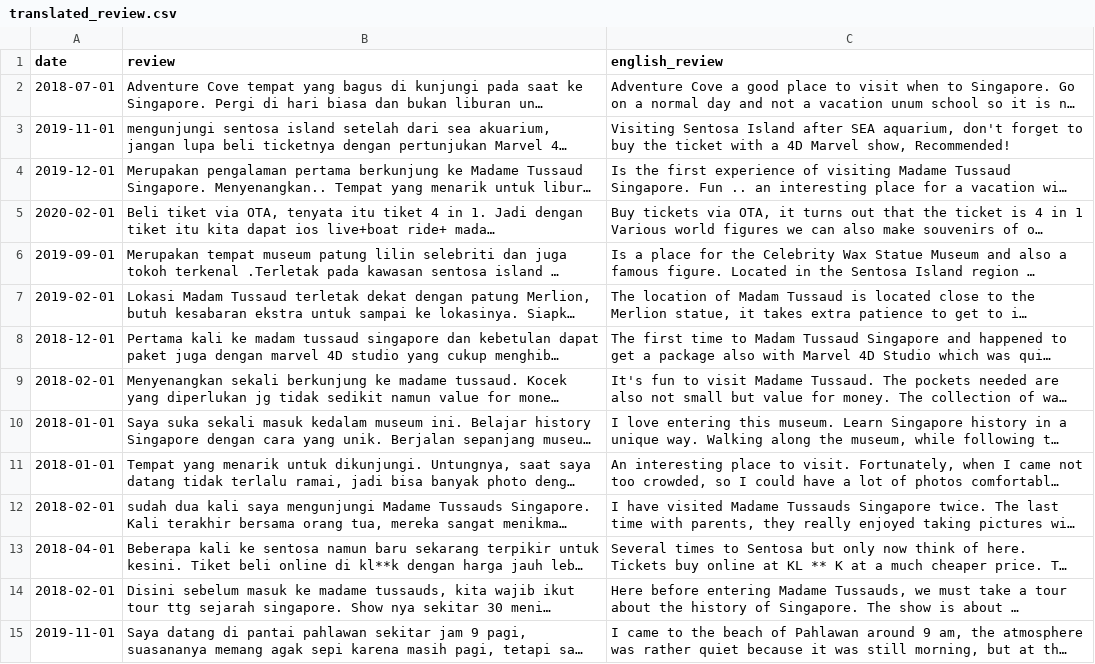
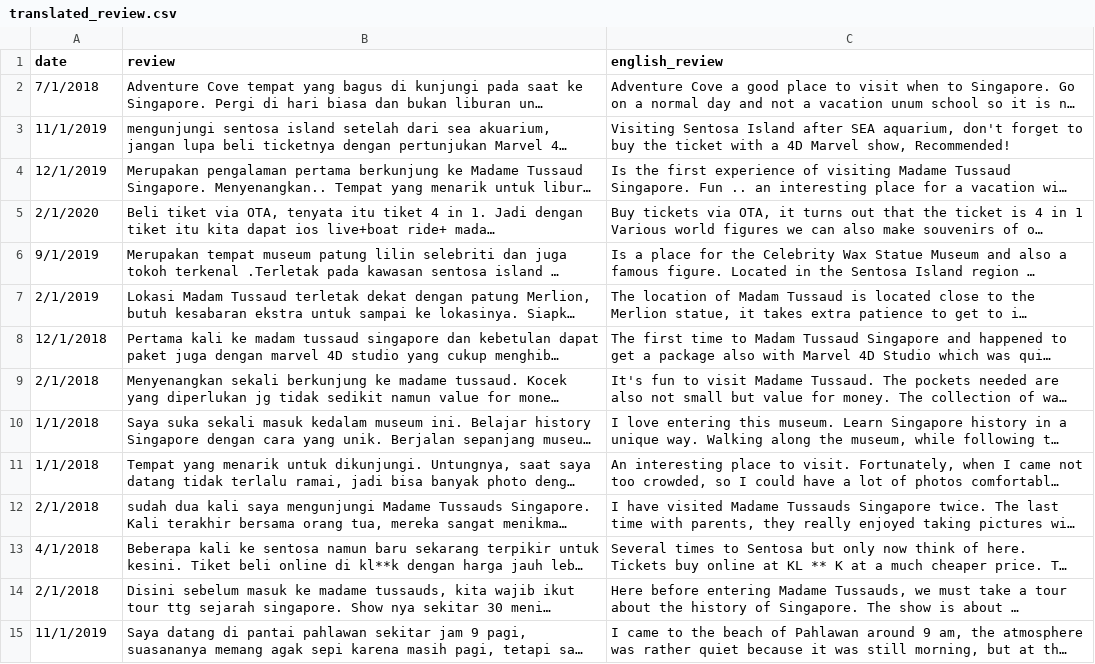
Before and after one commit to kilvear/Guest-Feedback-Insights, a CSV file: data-scrapping/tripadvisor/data/clean/translated_review.csv, drawn as a sheet; only a part is shown; long unchanged cells end in …; the diff covers the shown part only; the diff names each change by its address in the sheet, - before the commit and + after, or states it on an @@ line.

```diff
--- a/data-scrapping/tripadvisor/data/clean/translated_review.csv
+++ b/data-scrapping/tripadvisor/data/clean/translated_review.csv
-A2 (date): 2018-07-01
+A2 (date): 7/1/2018
-A3 (date): 2019-11-01
+A3 (date): 11/1/2019
-A4 (date): 2019-12-01
+A4 (date): 12/1/2019
-A5 (date): 2020-02-01
+A5 (date): 2/1/2020
-A6 (date): 2019-09-01
+A6 (date): 9/1/2019
-A7 (date): 2019-02-01
+A7 (date): 2/1/2019
-A8 (date): 2018-12-01
+A8 (date): 12/1/2018
-A9 (date): 2018-02-01
+A9 (date): 2/1/2018
-A10:A11 (date): 2018-01-01
+A10:A11 (date): 1/1/2018
-A12 (date): 2018-02-01
+A12 (date): 2/1/2018
-A13 (date): 2018-04-01
+A13 (date): 4/1/2018
-A14 (date): 2018-02-01
+A14 (date): 2/1/2018
-A15 (date): 2019-11-01
+A15 (date): 11/1/2019
```
Also changed, not shown: 144 edited cells elsewhere in this file, 2 other files.
